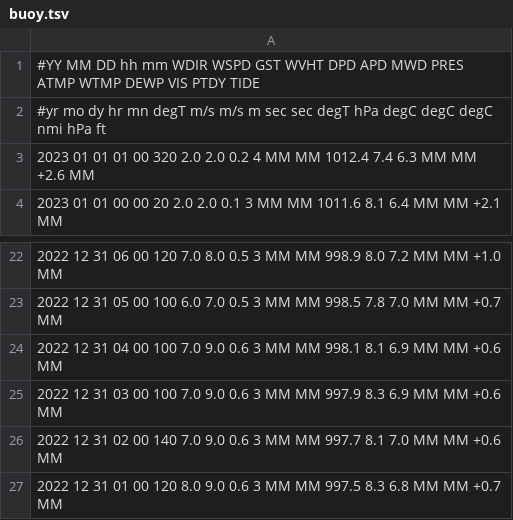
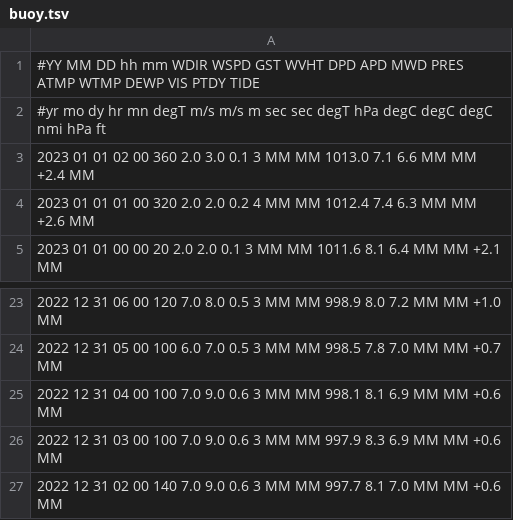
Before and after one commit to cyberdelia/entrance-to-english-bay, a TSV file: buoy.tsv, drawn as a sheet; only a part is shown, gaps mark what is left out.

Commit message:
Flat: latest data (2023-01-01T02:31:13.925Z) {   "date": "2023-01-01T02:31:13.925Z",   "files": [     {       "name": "buoy.csv",       "deltaBytes": 0,       "source": "https://www.ndbc.noaa.gov/data/realtime2/46304.txt"     },     {       "name": "buoy.tsv",       "deltaBytes": 0,       "source": "https://www.ndbc.noaa.gov/data/realtime2/46304.txt"     }   ] }

```diff
--- a/buoy.tsv
+++ b/buoy.tsv
@@ -2,2 +2,3 @@
 #yr  mo dy hr mn degT m/s  m/s     m   sec   sec degT   hPa  degC  degC  degC  nmi  hPa    ft
+2023 01 01 02 00 360  2.0  3.0   0.1     3    MM  MM 1013.0   7.1   6.6    MM   MM +2.4    MM
 2023 01 01 01 00 320  2.0  2.0   0.2     4    MM  MM 1012.4   7.4   6.3    MM   MM +2.6    MM
@@ -26,2 +27 @@
 2022 12 31 02 00 140  7.0  9.0   0.6     3    MM  MM  997.7   8.1   7.0    MM   MM +0.6    MM
-2022 12 31 01 00 120  8.0  9.0   0.6     3    MM  MM  997.5   8.3   6.8    MM   MM +0.7    MM
```
Also changed, not shown: buoy.csv.
